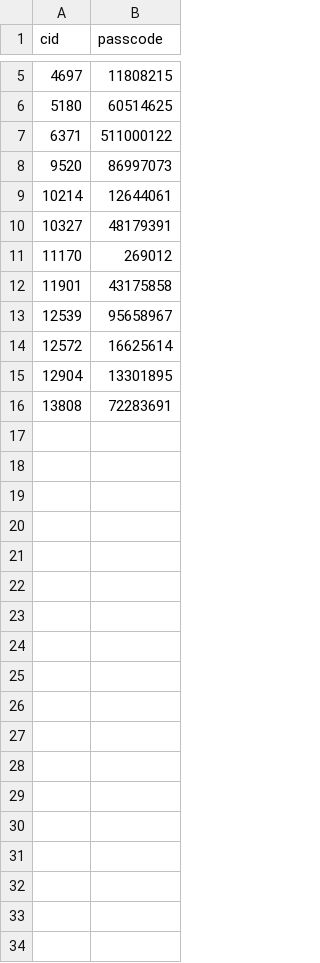
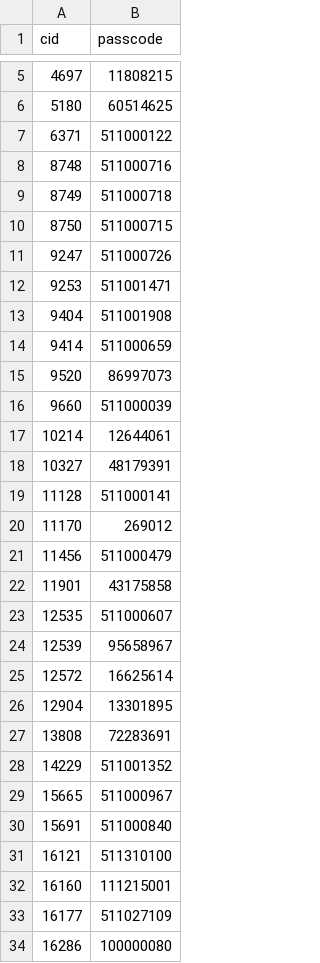
Before and after one commit to usersina/yo3-revival, a TSV file: engine/anime/fields.tsv, drawn as a sheet; only a part is shown, gaps mark what is left out; the diff covers the shown part only; the diff names each change by its address in the sheet, - before the commit and + after, or states it on an @@ line.

```diff
--- a/engine/anime/fields.tsv
+++ b/engine/anime/fields.tsv
+row 8: 8748 | 511000716
+row 9: 8749 | 511000718
+row 10: 8750 | 511000715
+row 11: 9247 | 511000726
+row 12: 9253 | 511001471
+row 13: 9404 | 511001908
+row 14: 9414 | 511000659
+row 16: 9660 | 511000039
+row 19: 11128 | 511000141
+row 21: 11456 | 511000479
+row 23: 12535 | 511000607
+row 28: 14229 | 511001352
+row 29: 15665 | 511000967
+row 30: 15691 | 511000840
+row 31: 16121 | 511310100
+row 32: 16160 | 111215001
+row 33: 16177 | 511027109
+row 34: 16286 | 100000080
```
Also changed, not shown: 3 added rows elsewhere in this file, 12 other files.
